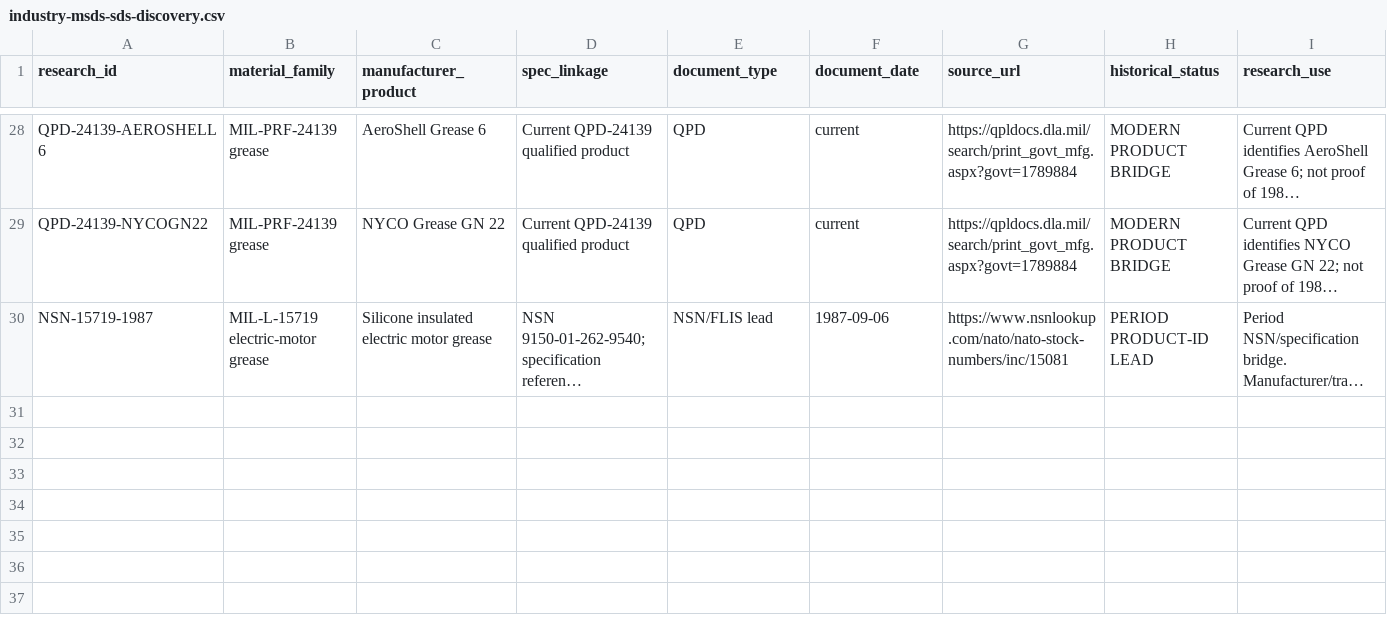
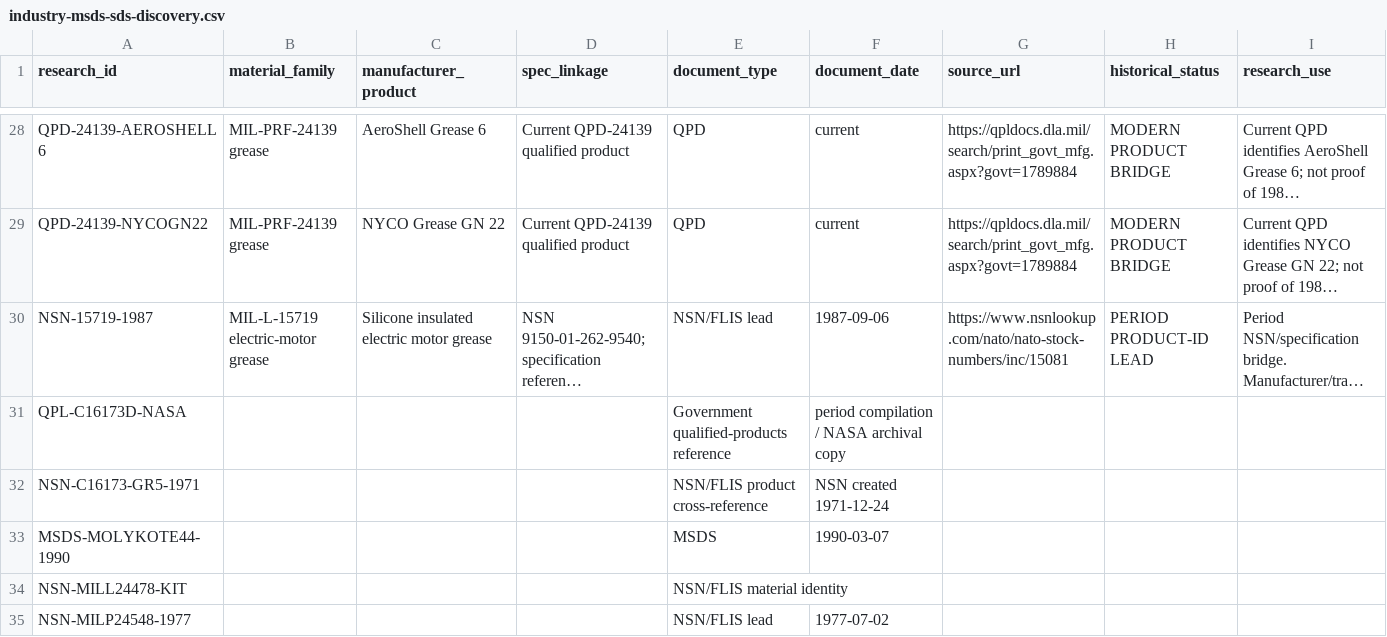
Before and after one commit to sub-shipmate/submarine-shipmate-hazardous-exposure, a CSV file: references/industry-msds-sds-discovery.csv, drawn as a sheet; only a part is shown, gaps mark what is left out; long unchanged cells end in …; the diff names each change by its address in the sheet, - before the commit and + after, or states it on an @@ line.

```diff
--- a/references/industry-msds-sds-discovery.csv
+++ b/references/industry-msds-sds-discovery.csv
+row 31: QPL-C16173D-NASA |  |  |  | Government qualified-products reference | period compilation / NASA archival copy
+row 32: NSN-C16173-GR5-1971 |  |  |  | NSN/FLIS product cross-reference | NSN created 1971-12-24
+row 33: MSDS-MOLYKOTE44-1990 |  |  |  | MSDS | 1990-03-07
+row 34: NSN-MILL24478-KIT |  |  |  | NSN/FLIS material identity
+row 35: NSN-MILP24548-1977 |  |  |  | NSN/FLIS lead | 1977-07-02
```
Also changed, not shown: references/archive-inventory.csv, references/public-spec-downloads.csv, 11 other files.
